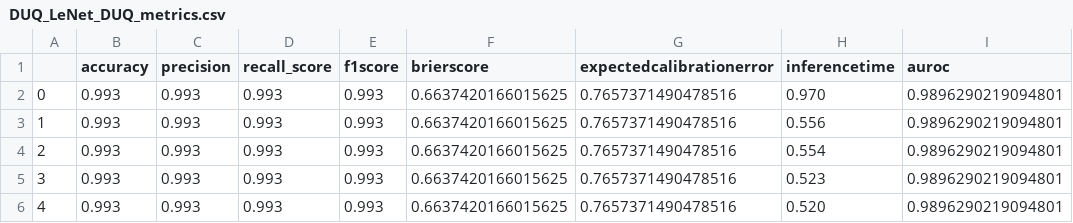
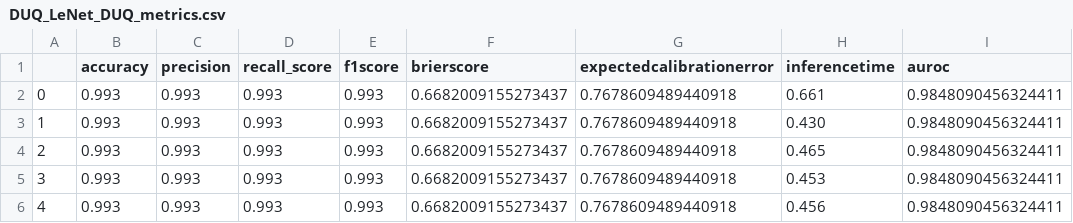
Before and after one commit to RnDProjectsDeebul/MohanRajRnD, a CSV file: results/DUQ_LeNet_DUQ_metrics.csv, drawn as a sheet.

```diff
--- a/results/DUQ_LeNet_DUQ_metrics.csv
+++ b/results/DUQ_LeNet_DUQ_metrics.csv
@@ -1,6 +1,6 @@
 ,accuracy,precision,recall_score,f1score,brierscore,expectedcalibrationerror,inferencetime,auroc
-0,0.993,0.993,0.993,0.993,0.6637420166015625,0.7657371490478516,0.970,0.9896290219094801
-1,0.993,0.993,0.993,0.993,0.6637420166015625,0.7657371490478516,0.556,0.9896290219094801
-2,0.993,0.993,0.993,0.993,0.6637420166015625,0.7657371490478516,0.554,0.9896290219094801
-3,0.993,0.993,0.993,0.993,0.6637420166015625,0.7657371490478516,0.523,0.9896290219094801
-4,0.993,0.993,0.993,0.993,0.6637420166015625,0.7657371490478516,0.520,0.9896290219094801
+0,0.993,0.993,0.993,0.993,0.6682009155273437,0.7678609489440918,0.661,0.9848090456324411
+1,0.993,0.993,0.993,0.993,0.6682009155273437,0.7678609489440918,0.430,0.9848090456324411
+2,0.993,0.993,0.993,0.993,0.6682009155273437,0.7678609489440918,0.465,0.9848090456324411
+3,0.993,0.993,0.993,0.993,0.6682009155273437,0.7678609489440918,0.453,0.9848090456324411
+4,0.993,0.993,0.993,0.993,0.6682009155273437,0.7678609489440918,0.456,0.9848090456324411
```
Also changed, not shown: results/DUQ_LeNet_DUQ_entropy.csv, results/DUQ_LeNet_DUQ_loss_acc.csv, 38 other files.
